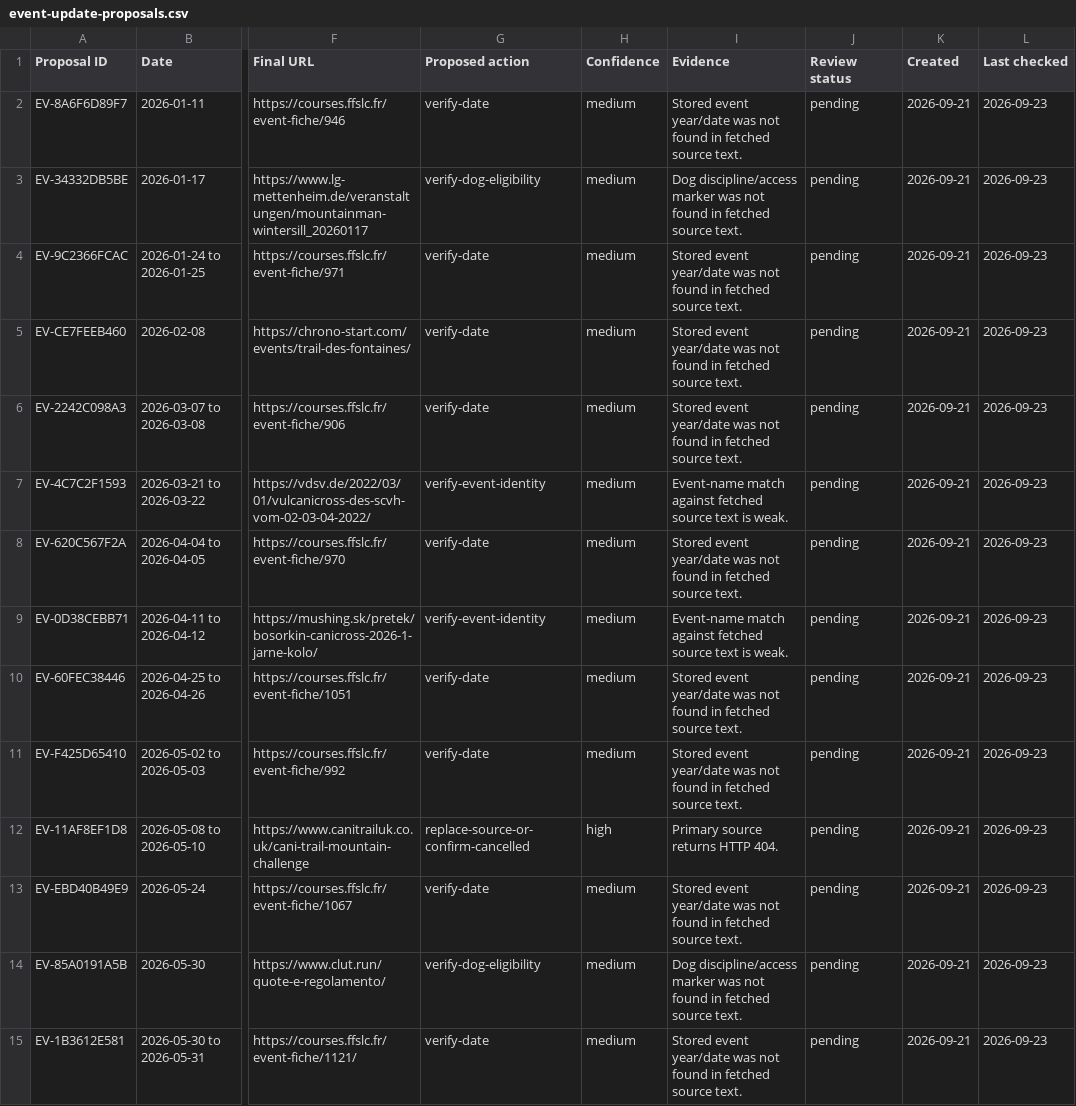
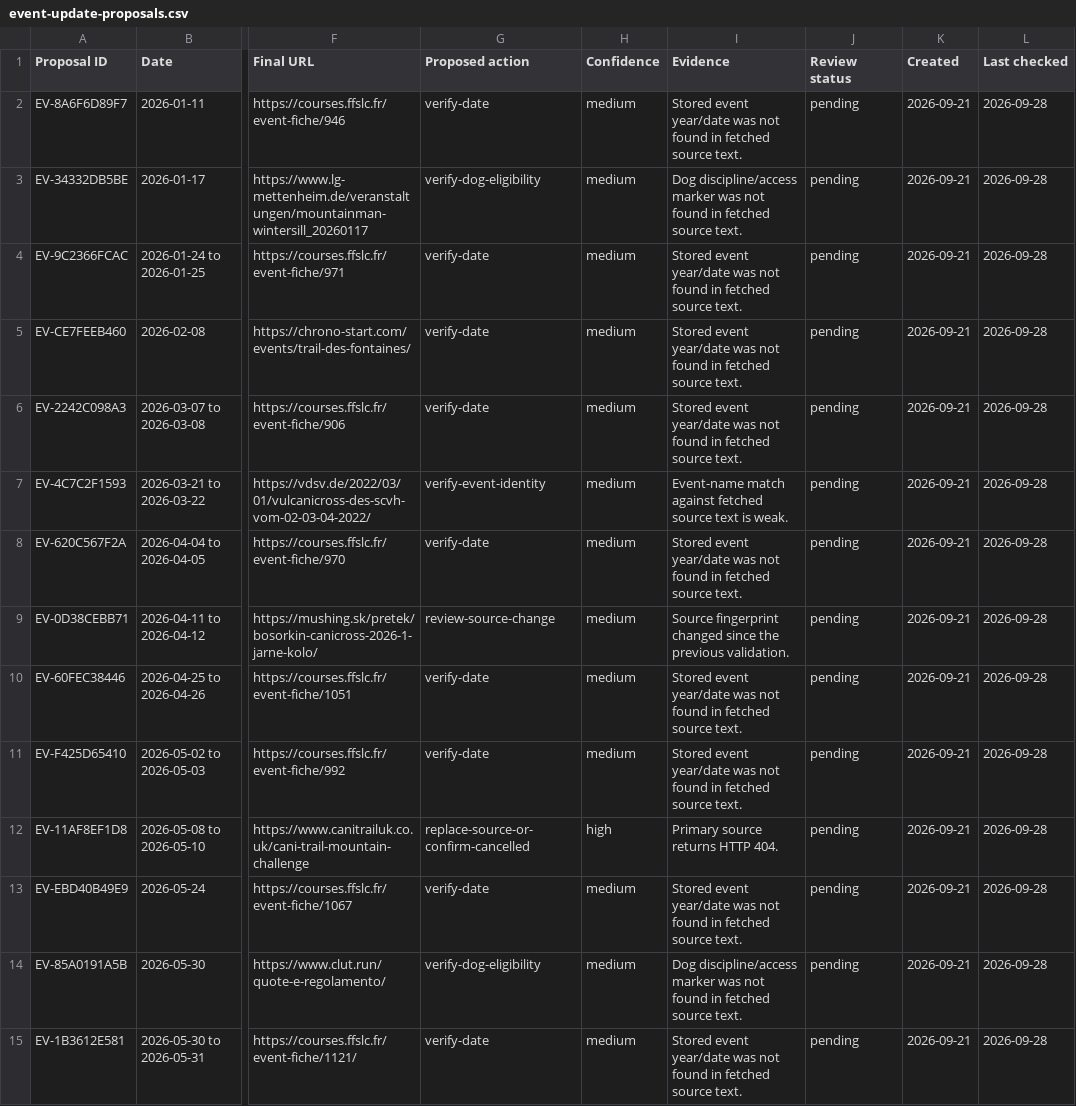
Before and after one commit to zoyored/dogs, a CSV file: data/event-update-proposals.csv, drawn as a sheet; only a part is shown, gaps mark what is left out; the diff covers the shown part only; the diff names each change by its address in the sheet, - before the commit and + after, or states it on an @@ line.

```diff
--- a/data/event-update-proposals.csv
+++ b/data/event-update-proposals.csv
-L2:L15 (Last checked): 2026-09-23
+L2:L15 (Last checked): 2026-09-28
-G9 (Proposed action): verify-event-identity
+G9 (Proposed action): review-source-change
-I9 (Evidence): Event-name match against fetched source text is weak.
+I9 (Evidence): Source fingerprint changed since the previous validation.
```
Also changed, not shown: 132 edited cells elsewhere in this file, 1 other file.
